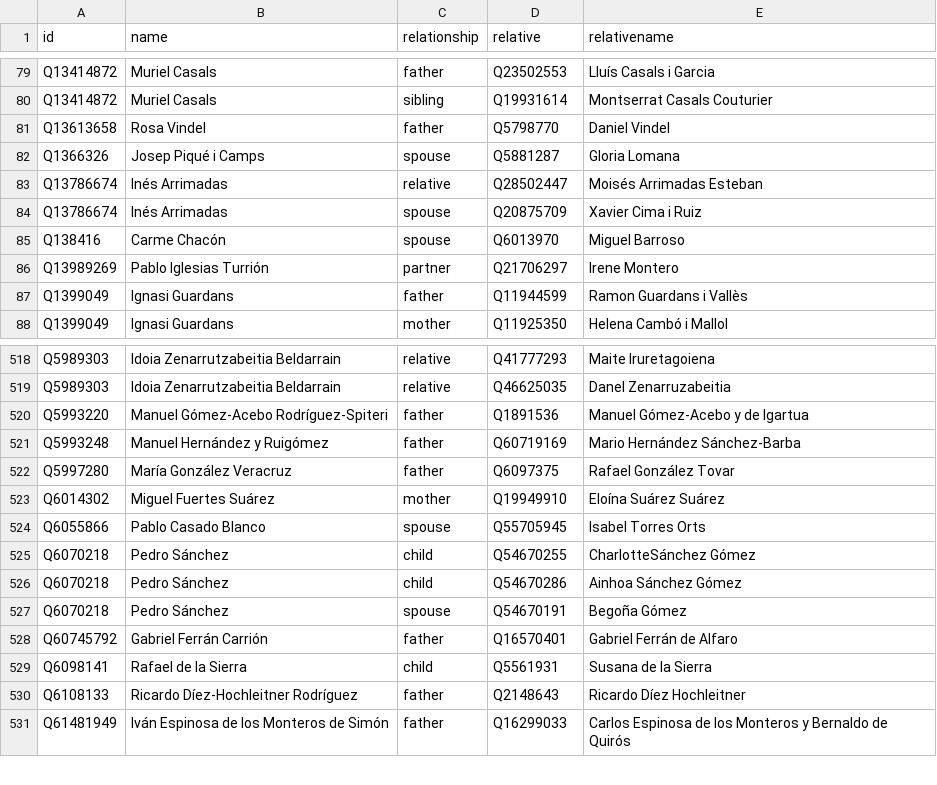
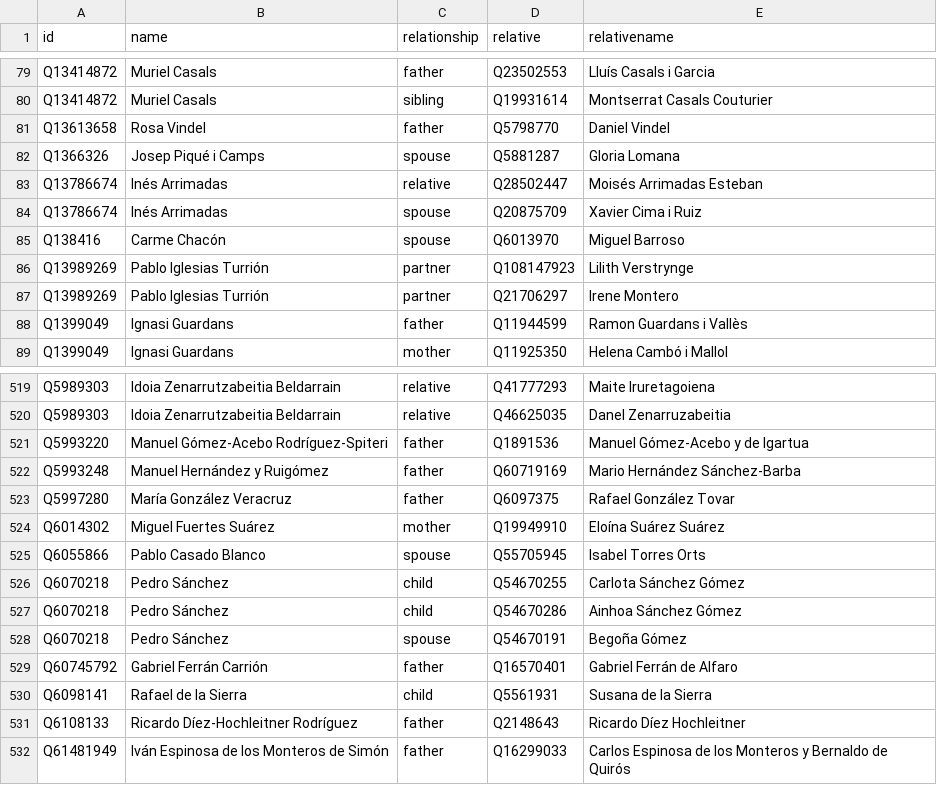
Before and after one commit to every-politician-scrapers/spain-ministers, a CSV file: html/family.csv, drawn as a sheet; only a part is shown, gaps mark what is left out.

```diff
--- a/html/family.csv
+++ b/html/family.csv
@@ -85,2 +85,3 @@ Q13786674,Inés Arrimadas,spouse,Q20875709,Xavier Cima i Ruiz
 Q138416,Carme Chacón,spouse,Q6013970,Miguel Barroso
+Q13989269,Pablo Iglesias Turrión,partner,Q108147923,Lilith Verstrynge
 Q13989269,Pablo Iglesias Turrión,partner,Q21706297,Irene Montero
@@ -524,3 +525,3 @@ Q6014302,Miguel Fuertes Suárez,mother,Q19949910,Eloína Suárez Suárez
 Q6055866,Pablo Casado Blanco,spouse,Q55705945,Isabel Torres Orts
-Q6070218,Pedro Sánchez,child,Q54670255,CharlotteSánchez Gómez
+Q6070218,Pedro Sánchez,child,Q54670255,Carlota Sánchez Gómez
 Q6070218,Pedro Sánchez,child,Q54670286,Ainhoa Sánchez Gómez
```
Also changed, not shown: html/holders21.csv, html/positions.csv, 1 other file.
